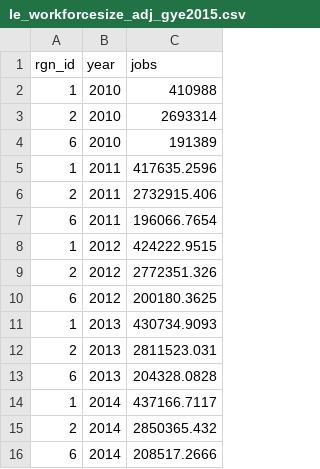
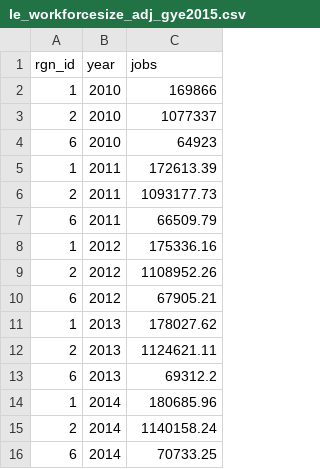
Before and after one commit to OHI-Science/gye, a CSV file: region2015/layers/le_workforcesize_adj_gye2015.csv, drawn as a sheet.

Commit message:
Update LE Goal
Update to layers:
 1. le_vab
 2. le_workforcesize_adj

```diff
--- a/region2015/layers/le_workforcesize_adj_gye2015.csv
+++ b/region2015/layers/le_workforcesize_adj_gye2015.csv
@@ -1,16 +1,16 @@
 "rgn_id","year","jobs"
-1,2010,410988
-2,2010,2693314
-6,2010,191389
-1,2011,417635.2596
-2,2011,2732915.406
-6,2011,196066.7654
-1,2012,424222.9515
-2,2012,2772351.326
-6,2012,200180.3625
-1,2013,430734.9093
-2,2013,2811523.031
-6,2013,204328.0828
-1,2014,437166.7117
-2,2014,2850365.432
-6,2014,208517.2666
+1,2010,169866
+2,2010,1077337
+6,2010,64923
+1,2011,172613.39
+2,2011,1093177.73
+6,2011,66509.79
+1,2012,175336.16
+2,2012,1108952.26
+6,2012,67905.21
+1,2013,178027.62
+2,2013,1124621.11
+6,2013,69312.2
+1,2014,180685.96
+2,2014,1140158.24
+6,2014,70733.25
```
Also changed, not shown: region2015/layers.csv, region2015/layers/le_vab_gye2015.csv, 1 other file.
